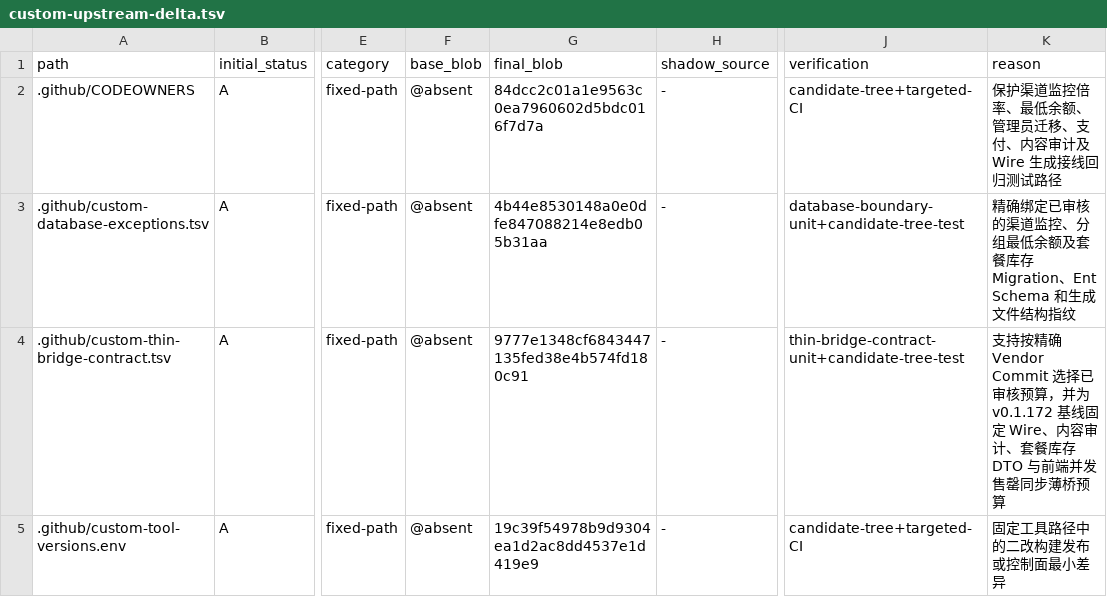
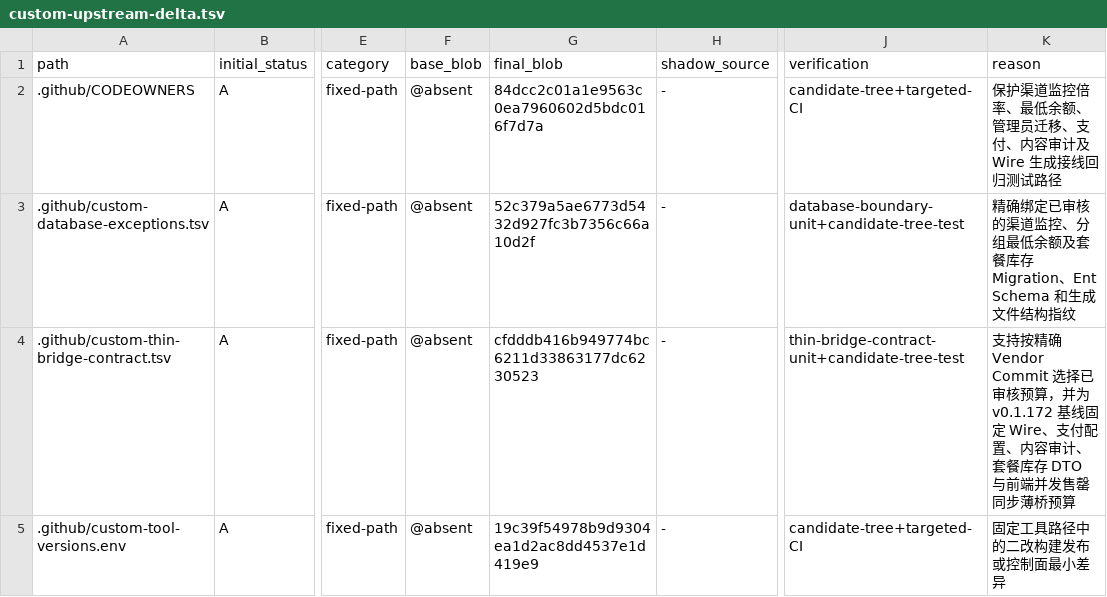
Before and after one commit to o87110/sub2api-custom-public, a TSV file: .github/custom-upstream-delta.tsv, drawn as a sheet; only a part is shown, gaps mark what is left out; the diff covers the shown part only; the diff names each change by its address in the sheet, - before the commit and + after, or states it on an @@ line.

Commit message:
chore(upgrade): finalize official v0.1.172

```diff
--- a/.github/custom-upstream-delta.tsv
+++ b/.github/custom-upstream-delta.tsv
-G3 (final_blob): 4b44e8530148a0e0dfe847088214e8edb05b31aa
+G3 (final_blob): 52c379a5ae6773d5432d927fc3b7356c66a10d2f
-G4 (final_blob): 9777e1348cf6843447135fed38e4b574fd180c91
+G4 (final_blob): cfdddb416b949774bc6211d33863177dc6230523
-K4 (reason): …定 Wire、内容审计…
+K4 (reason): …定 Wire、支付配置、内容审计…
```
Also changed, not shown: 1 added row and 43 edited cells elsewhere in this file, .github/custom-database-exceptions.tsv, .github/custom-thin-bridge-contract.tsv, 6 other files.
